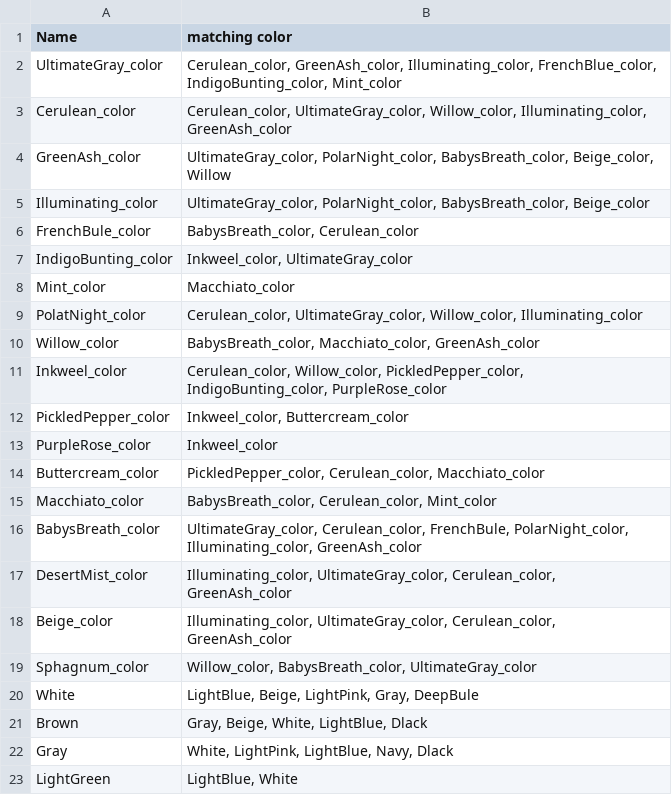
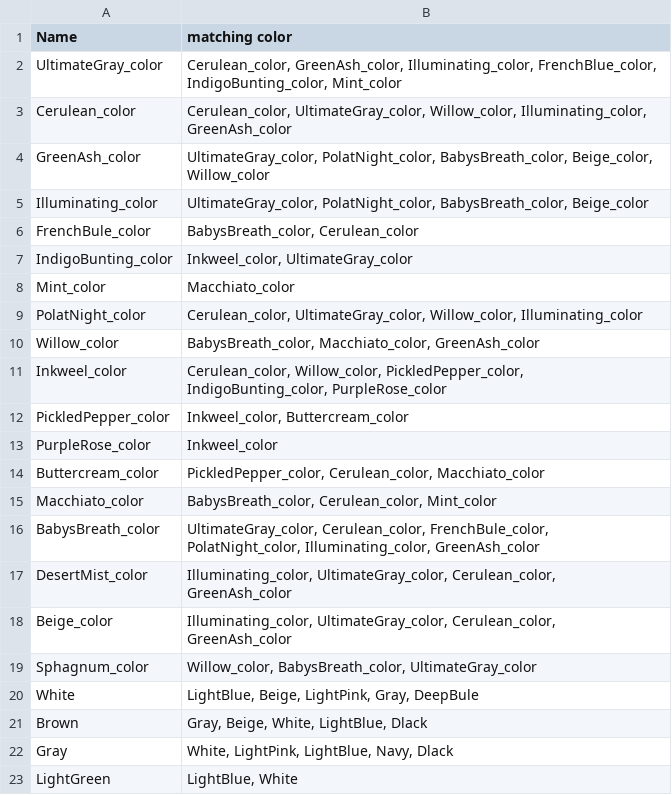
Before and after one commit to DeveloperSeJin/StudyImageProcessing, a CSV file: RCC/matching color.csv, drawn as a sheet; only a part is shown; the diff names each change by its address in the sheet, - before the commit and + after, or states it on an @@ line.

```diff
--- a/RCC/matching color.csv
+++ b/RCC/matching color.csv
-B4 (matching color): UltimateGray_color, PolarNight_color, BabysBreath_color, Beige_color, Willow
+B4 (matching color): UltimateGray_color, PolatNight_color, BabysBreath_color, Beige_color, Willow_color
-B5 (matching color): UltimateGray_color, PolarNight_color, BabysBreath_color, Beige_color
+B5 (matching color): UltimateGray_color, PolatNight_color, BabysBreath_color, Beige_color
-B16 (matching color): UltimateGray_color, Cerulean_color, FrenchBule, PolarNight_color, Illuminating_color, GreenAsh_color
+B16 (matching color): UltimateGray_color, Cerulean_color, FrenchBule_color, PolatNight_color, Illuminating_color, GreenAsh_color
```
Also changed, not shown: RCC/color.csv.
